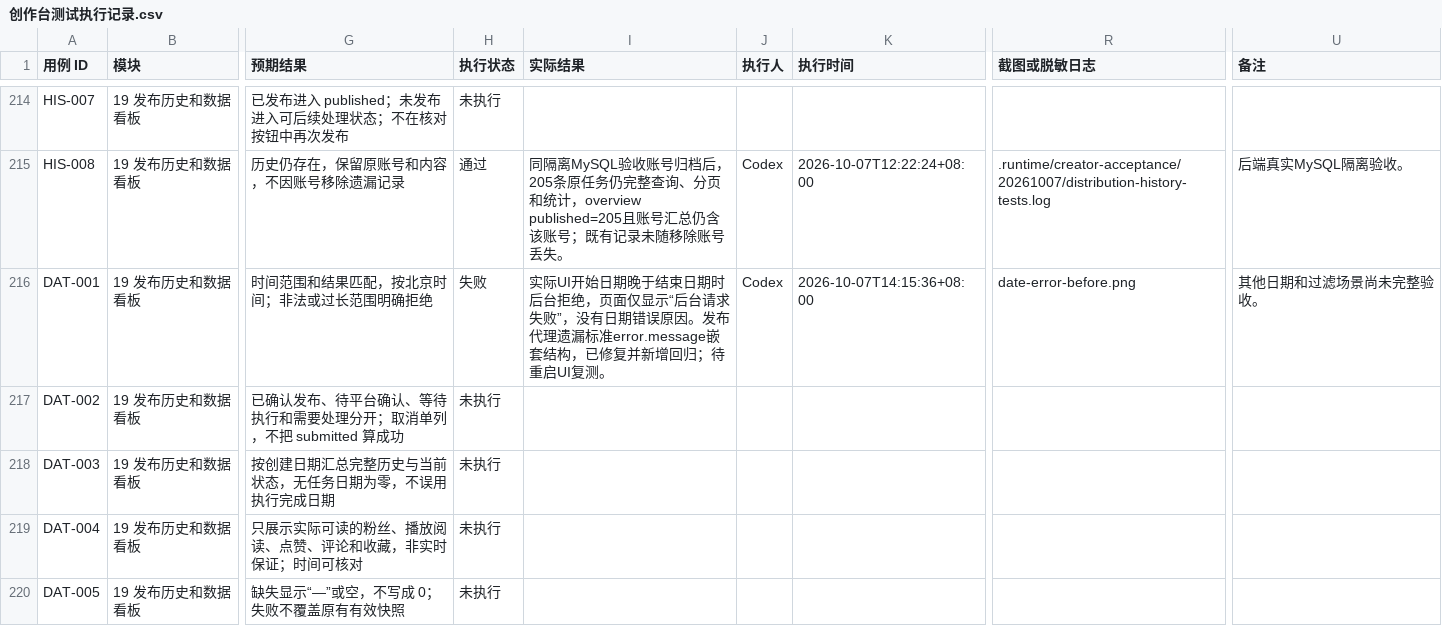
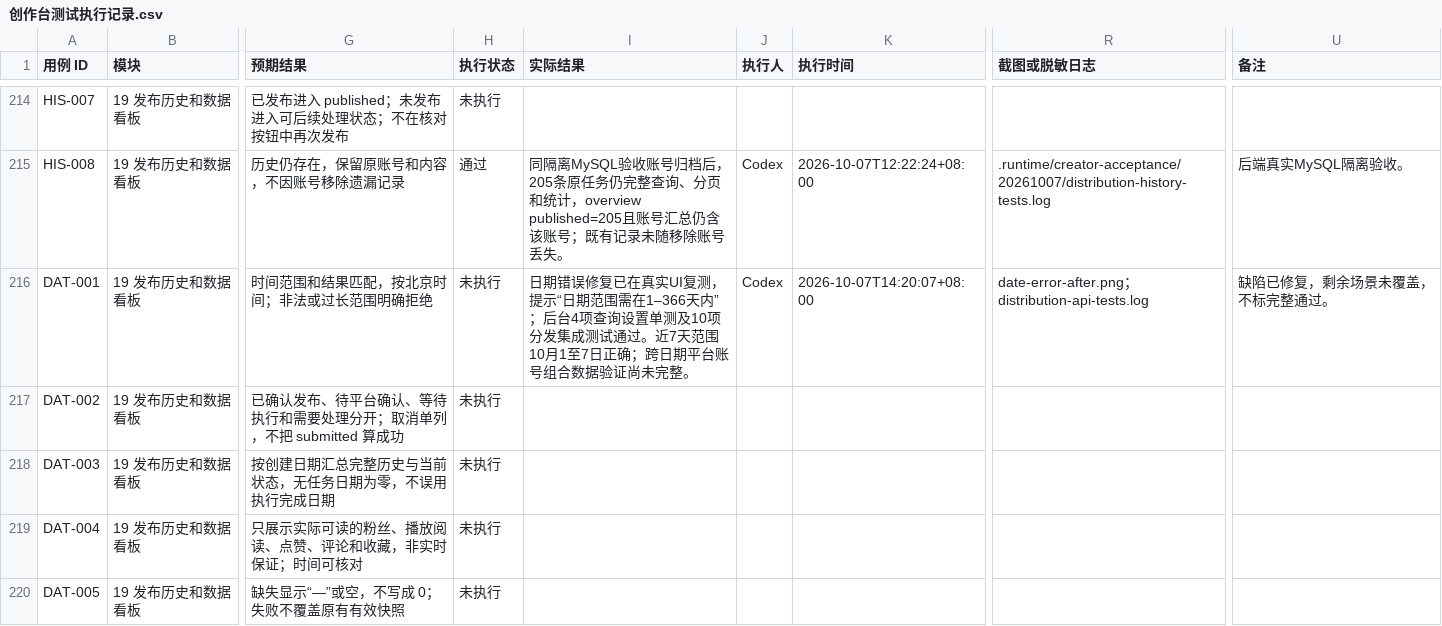
Before and after one commit to Jerry1254/wallpapersapp, a CSV file: docs/creator-studio/创作台测试执行记录.csv, drawn as a sheet; only a part is shown, gaps mark what is left out; the diff covers the shown part only; the diff names each change by its address in the sheet, - before the commit and + after, or states it on an @@ line.

Commit message:
test: verify publishing boundaries and record acceptance results

```diff
--- a/docs/creator-studio/创作台测试执行记录.csv
+++ b/docs/creator-studio/创作台测试执行记录.csv
-H216 (执行状态): 失败
+H216 (执行状态): 未执行
-I216 (实际结果): 实际UI开始日期晚于结束日期时后台拒绝，页面仅显示“后台请求失败”，没有日期错误原因。发布代理遗漏标准error.message嵌套结构，已修复并新增回归；待重启UI复测。
+I216 (实际结果): 日期错误修复已在真实UI复测，提示“日期范围需在1–366天内”；后台4项查询设置单测及10项分发集成测试通过。近7天范围10月1至7日正确；跨日期平台账号组合数据验证尚未完整。
-K216 (执行时间): 2026-10-07T14:15:36+08:00
+K216 (执行时间): 2026-10-07T14:20:07+08:00
-R216 (截图或脱敏日志): date-error-before.png
+R216 (截图或脱敏日志): date-error-after.png；distribution-api-tests.log
-U216 (备注): 其他日期和过滤场景尚未完整验收。
+U216 (备注): 缺陷已修复，剩余场景未覆盖，不标完整通过。
```
Also changed, not shown: 49 edited cells elsewhere in this file, 1 other file.
